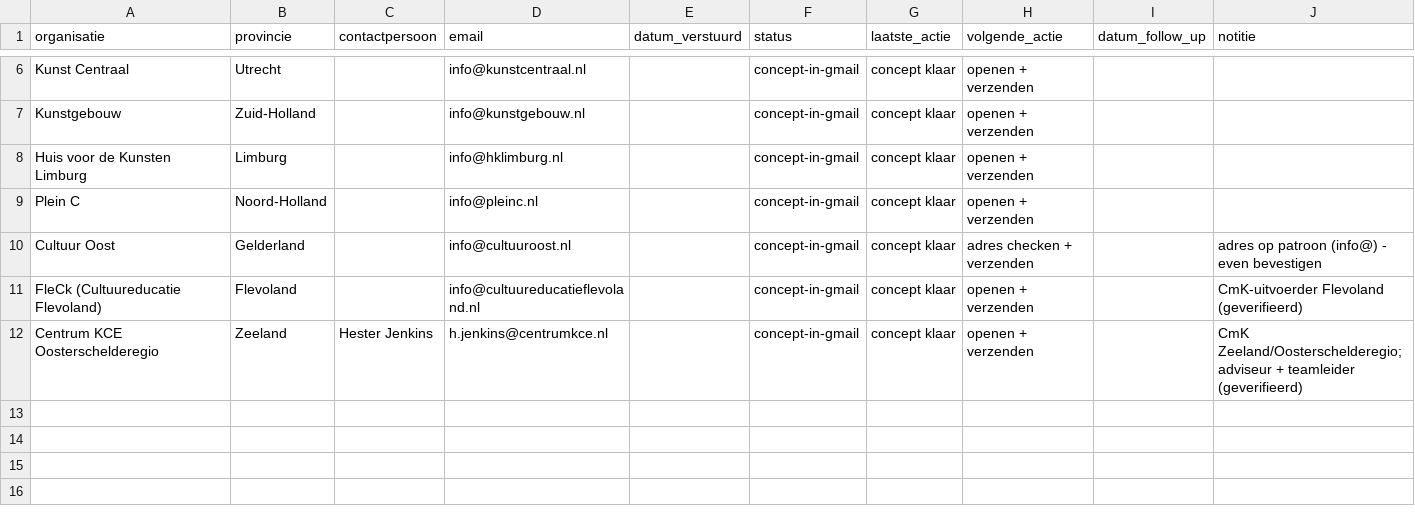
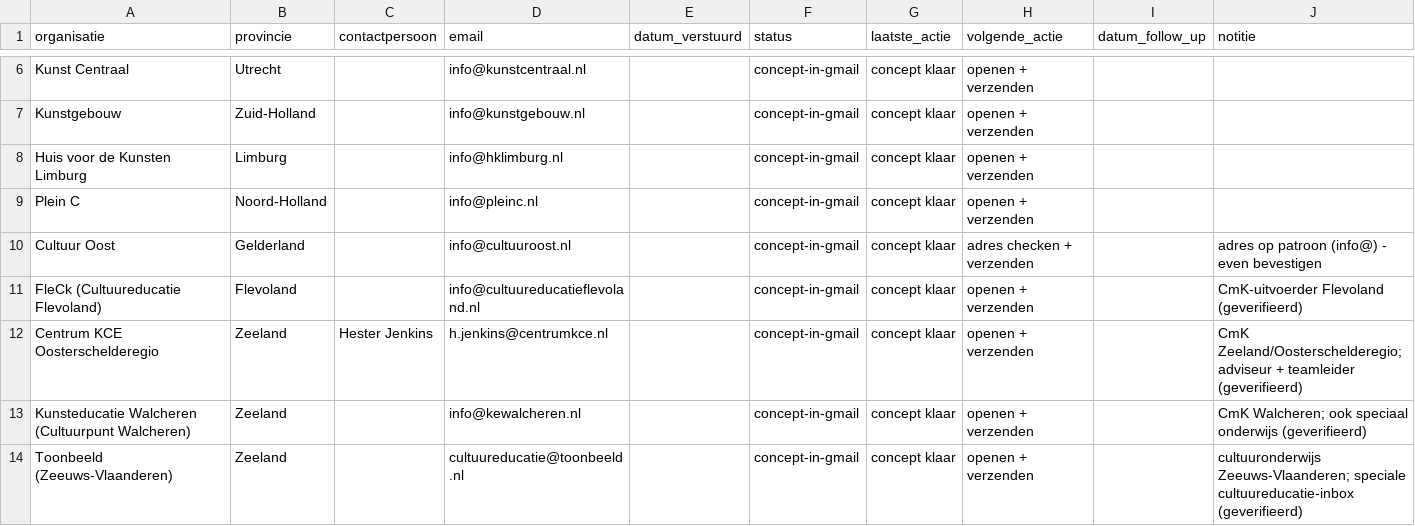
Before and after one commit to Herobot-klassenassistent/STORMSTUDIO, a CSV file: outreach/subsidiepartners-cmk/respons-tracker.csv, drawn as a sheet; only a part is shown, gaps mark what is left out.

```diff
--- a/outreach/subsidiepartners-cmk/respons-tracker.csv
+++ b/outreach/subsidiepartners-cmk/respons-tracker.csv
@@ -12 +12,3 @@ FleCk (Cultuureducatie Flevoland),Flevoland,,info@cultuureducatieflevoland.nl,,c
 Centrum KCE Oosterschelderegio,Zeeland,Hester Jenkins,h.jenkins@centrumkce.nl,,concept-in-gmail,concept klaar,openen + verzenden,,CmK Zeeland/Oosterschelderegio; adviseur + teamleider (geverifieerd)
+Kunsteducatie Walcheren (Cultuurpunt Walcheren),Zeeland,,info@kewalcheren.nl,,concept-in-gmail,concept klaar,openen + verzenden,,CmK Walcheren; ook speciaal onderwijs (geverifieerd)
+Toonbeeld (Zeeuws-Vlaanderen),Zeeland,,cultuureducatie@toonbeeld.nl,,concept-in-gmail,concept klaar,openen + verzenden,,cultuuronderwijs Zeeuws-Vlaanderen; speciale cultuureducatie-inbox (geverifieerd)
```
Also changed, not shown: outreach/vo-cultuurscholen/leads-tracker.csv, 1 other file.
